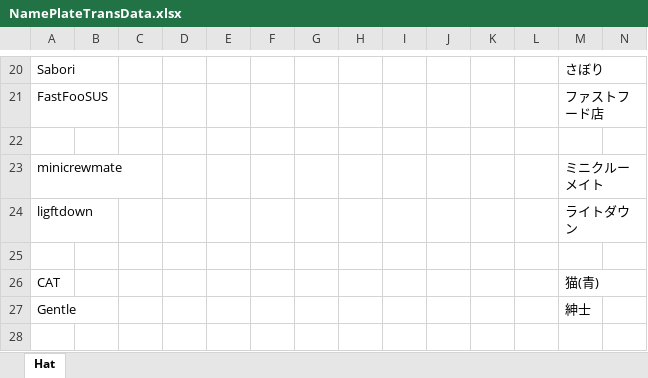
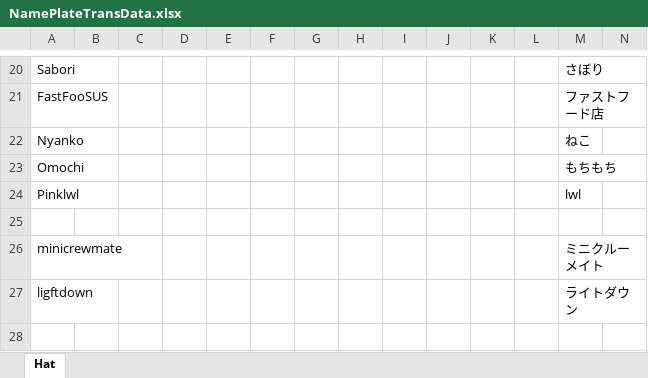
Before and after one commit to yukieiji/ExtremeNamePlate, an Excel workbook: NamePlateTransData.xlsx, sheet Hat, drawn as a sheet; only a part is shown, gaps mark what is left out; the shorter side is filled out with more unchanged rows; values as stored, in another font and other column widths than the file's, no borders; rows hold the shown columns only; the diff names each change by its address in the sheet, - before the commit and + after, or states it on an @@ line.

Commit message:
update:nameplateData

```diff
--- a/NamePlateTransData.xlsx (sheet Hat)
+++ b/NamePlateTransData.xlsx (sheet Hat)
+row 22: Nyanko |  |  |  |  |  |  |  |  |  |  |  | ねこ
+row 23: Omochi |  |  |  |  |  |  |  |  |  |  |  | もちもち
+row 24: Pinklwl |  |  |  |  |  |  |  |  |  |  |  | lwl
```
Also changed, not shown: 5 other files.
